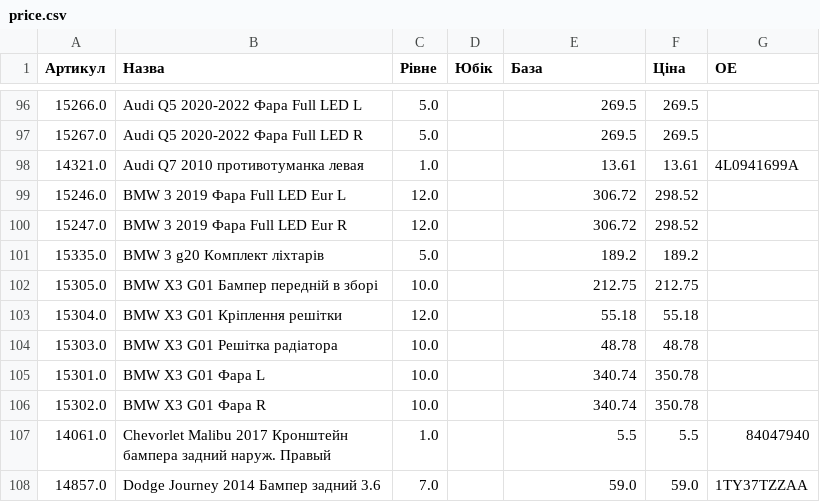
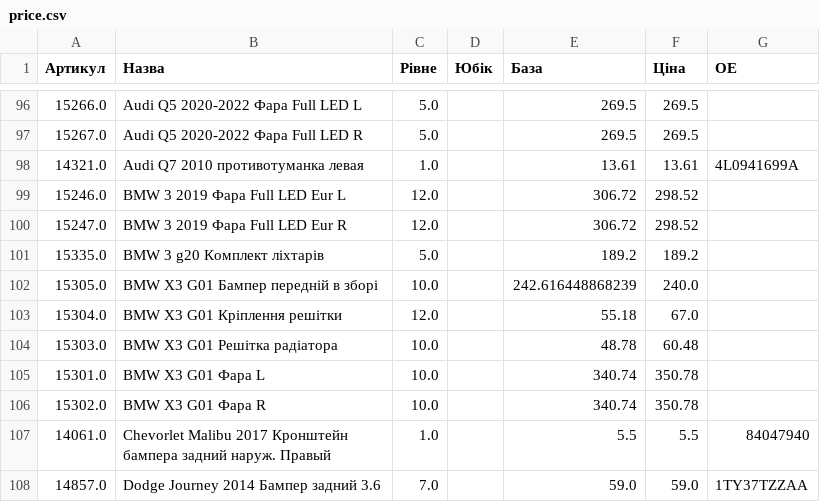
Before and after one commit to vladimircity/streamlitdepl, a CSV file: price.csv, drawn as a sheet; only a part is shown, gaps mark what is left out.

Commit message:
price

```diff
--- a/price.csv
+++ b/price.csv
@@ -101,5 +101,5 @@
 15335.0,BMW 3 g20 Комплект ліхтарів,5.0, ,189.2,189.2,
-15305.0,BMW X3 G01 Бампер передній в зборі,10.0, ,212.75,212.75,
-15304.0,BMW X3 G01 Кріплення решітки,12.0, ,55.18,55.18,
-15303.0,BMW X3 G01 Решітка радіатора,10.0, ,48.78,48.78,
+15305.0,BMW X3 G01 Бампер передній в зборі,10.0, ,242.616448868239,240.0,
+15304.0,BMW X3 G01 Кріплення решітки,12.0, ,55.18,67.0,
+15303.0,BMW X3 G01 Решітка радіатора,10.0, ,48.78,60.48,
 15301.0,BMW X3 G01 Фара L,10.0, ,340.74,350.78,
```
